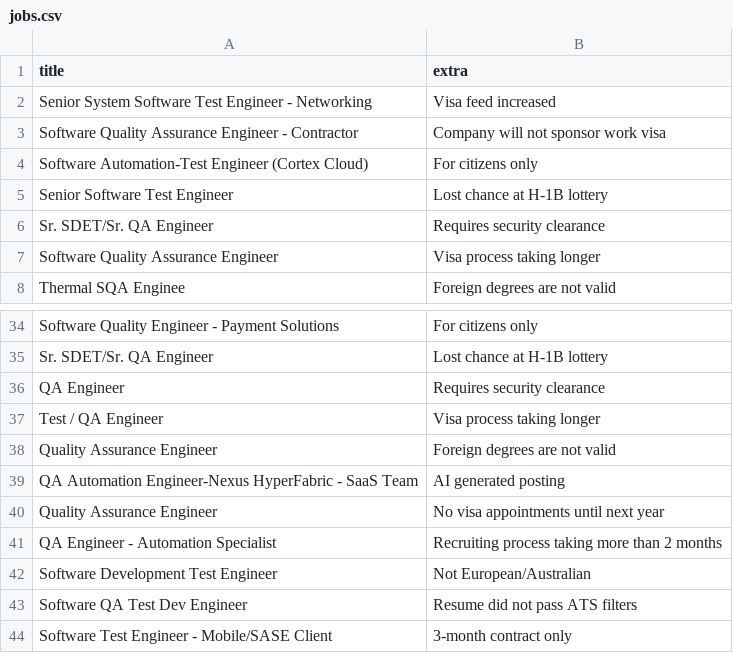
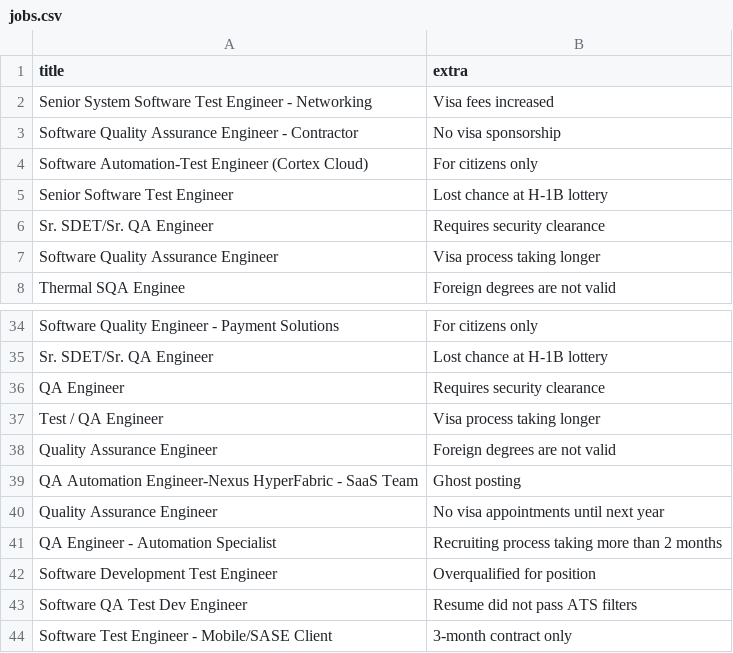
Before and after one commit to paudmir/tichloch, a CSV file: src/assets/jobs.csv, drawn as a sheet; only a part is shown, gaps mark what is left out; the diff covers the shown part only.

```diff
--- a/src/assets/jobs.csv
+++ b/src/assets/jobs.csv
@@ -1,4 +1,4 @@
 title,extra
-Senior System Software Test Engineer - Networking,Visa feed increased
-Software Quality Assurance Engineer - Contractor,Company will not sponsor work visa
+Senior System Software Test Engineer - Networking,Visa fees increased
+Software Quality Assurance Engineer - Contractor,No visa sponsorship
 Software Automation-Test Engineer (Cortex Cloud),For citizens only
@@ -38,6 +38,6 @@ Test / QA Engineer,Visa process taking longer
 Quality Assurance Engineer,Foreign degrees are not valid
-QA Automation Engineer-Nexus HyperFabric - SaaS Team,AI generated posting
+QA Automation Engineer-Nexus HyperFabric - SaaS Team,Ghost posting
 Quality Assurance Engineer,No visa appointments until next year
 QA Engineer - Automation Specialist,Recruiting process taking more than 2 months
-Software Development Test Engineer,Not European/Australian
+Software Development Test Engineer,Overqualified for position
 Software QA Test Dev Engineer,Resume did not pass ATS filters
```
Also changed, not shown: 8 edited cells elsewhere in this file, 4 other files.
